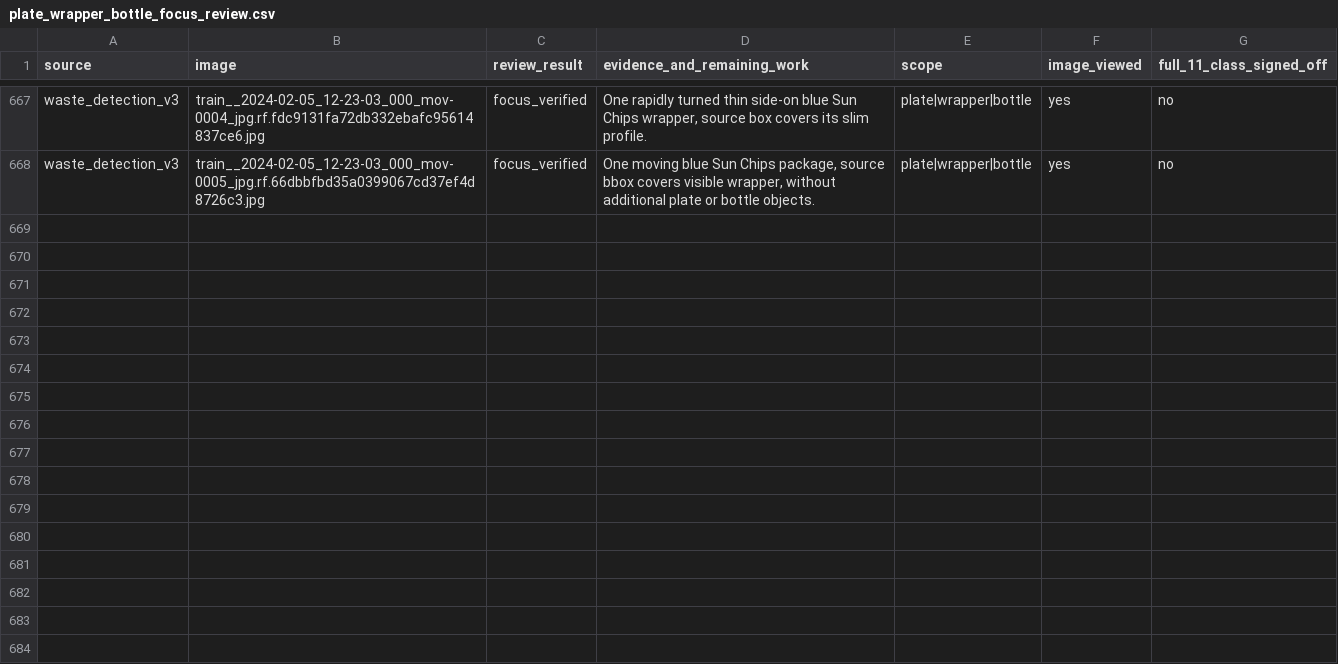
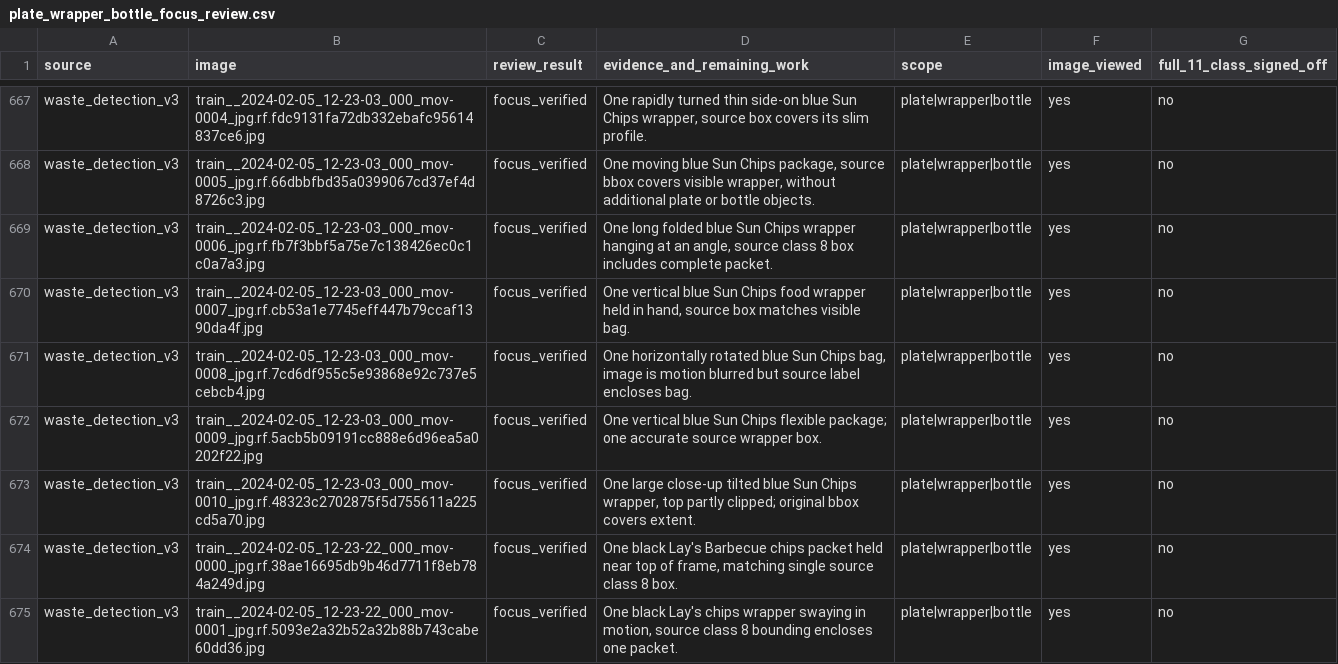
Before and after one commit to cx-57/yolo-cafeteria-research, a CSV file: data/audits/v2_review_2026-10-12/plate_wrapper_bottle_focus_review.csv, drawn as a sheet; only a part is shown, gaps mark what is left out.

Commit message:
Review seven more original wrapper frames (Sun Chips and Lay's)

```diff
--- a/data/audits/v2_review_2026-10-12/plate_wrapper_bottle_focus_review.csv
+++ b/data/audits/v2_review_2026-10-12/plate_wrapper_bottle_focus_review.csv
@@ -668 +668,8 @@ source,image,review_result,evidence_and_remaining_work,scope,image_viewed,full_1
 "waste_detection_v3","train__2024-02-05_12-23-03_000_mov-0005_jpg.rf.66dbbfbd35a0399067cd37ef4d8726c3.jpg","focus_verified","One moving blue Sun Chips package, source bbox covers visible wrapper, without additional plate or bottle objects.","plate|wrapper|bottle","yes","no"
+"waste_detection_v3","train__2024-02-05_12-23-03_000_mov-0006_jpg.rf.fb7f3bbf5a75e7c138426ec0c1c0a7a3.jpg","focus_verified","One long folded blue Sun Chips wrapper hanging at an angle, source class 8 box includes complete packet.","plate|wrapper|bottle","yes","no"
+"waste_detection_v3","train__2024-02-05_12-23-03_000_mov-0007_jpg.rf.cb53a1e7745eff447b79ccaf1390da4f.jpg","focus_verified","One vertical blue Sun Chips food wrapper held in hand, source box matches visible bag.","plate|wrapper|bottle","yes","no"
+"waste_detection_v3","train__2024-02-05_12-23-03_000_mov-0008_jpg.rf.7cd6df955c5e93868e92c737e5cebcb4.jpg","focus_verified","One horizontally rotated blue Sun Chips bag, image is motion blurred but source label encloses bag.","plate|wrapper|bottle","yes","no"
+"waste_detection_v3","train__2024-02-05_12-23-03_000_mov-0009_jpg.rf.5acb5b09191cc888e6d96ea5a0202f22.jpg","focus_verified","One vertical blue Sun Chips flexible package; one accurate source wrapper box.","plate|wrapper|bottle","yes","no"
+"waste_detection_v3","train__2024-02-05_12-23-03_000_mov-0010_jpg.rf.48323c2702875f5d755611a225cd5a70.jpg","focus_verified","One large close-up tilted blue Sun Chips wrapper, top partly clipped; original bbox covers extent.","plate|wrapper|bottle","yes","no"
+"waste_detection_v3","train__2024-02-05_12-23-22_000_mov-0000_jpg.rf.38ae16695db9b46d7711f8eb784a249d.jpg","focus_verified","One black Lay's Barbecue chips packet held near top of frame, matching single source class 8 box.","plate|wrapper|bottle","yes","no"
+"waste_detection_v3","train__2024-02-05_12-23-22_000_mov-0001_jpg.rf.5093e2a32b52a32b88b743cabe60dd36.jpg","focus_verified","One black Lay's chips wrapper swaying in motion, source class 8 bounding encloses one packet.","plate|wrapper|bottle","yes","no"
```
